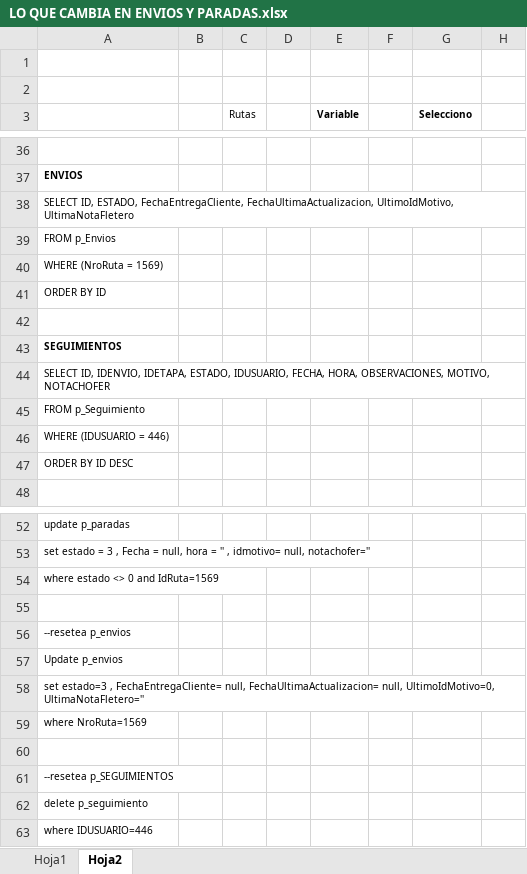
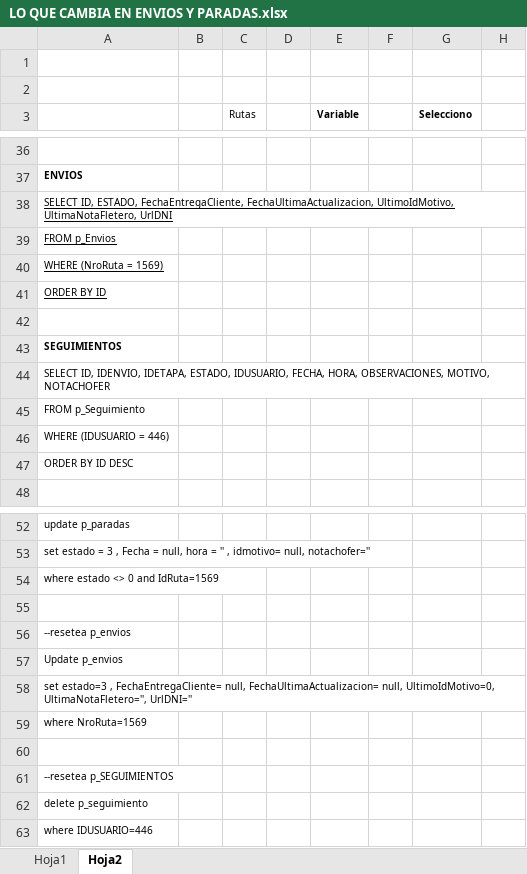
Before and after one commit to LuisPulenta/FleetDeliveryApp, an Excel workbook: LO QUE CAMBIA EN ENVIOS Y PARADAS.xlsx, sheet Hoja2, drawn as a sheet; only a part is shown, gaps mark what is left out; values as stored, in another font and other column widths than the file's, no borders; the diff names each change by its address in the sheet, - before the commit and + after, or states it on an @@ line.

```diff
--- a/LO QUE CAMBIA EN ENVIOS Y PARADAS.xlsx (sheet Hoja2)
+++ b/LO QUE CAMBIA EN ENVIOS Y PARADAS.xlsx (sheet Hoja2)
-A38: …FechaUltimaActualizacion, UltimoIdMotivo, UltimaNotaFletero
+A38: …FechaUltimaActualizacion, UltimoIdMotivo, UltimaNotaFletero, UrlDNI
-A38:A41 underline: off
+A38:A41 underline: on
-A58: …null, UltimoIdMotivo=0, UltimaNotaFletero=''
+A58: …null, UltimoIdMotivo=0, UltimaNotaFletero='', UrlDNI=''
```
Also changed, not shown: 16 other files.
